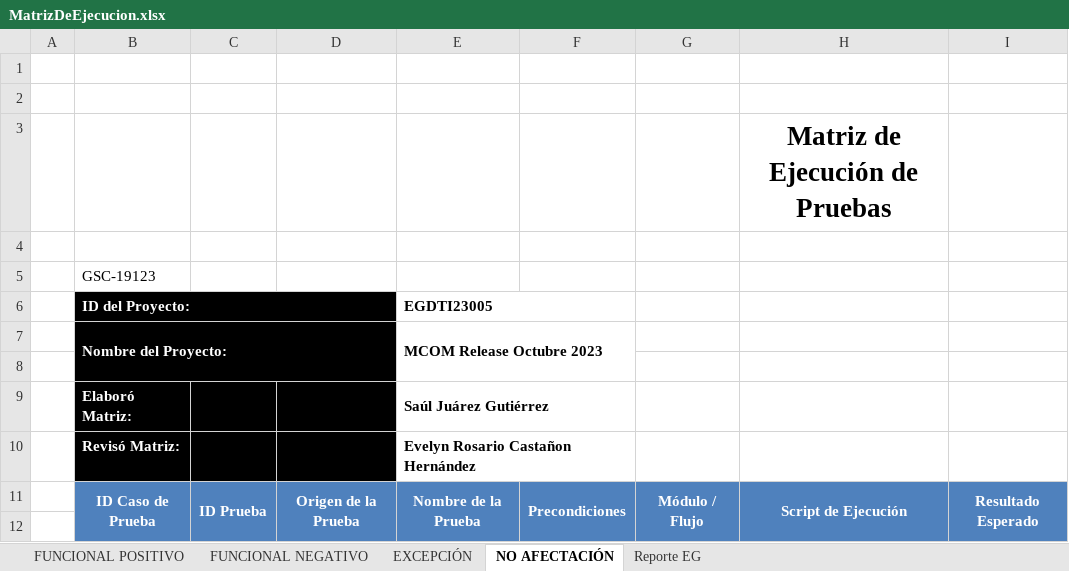
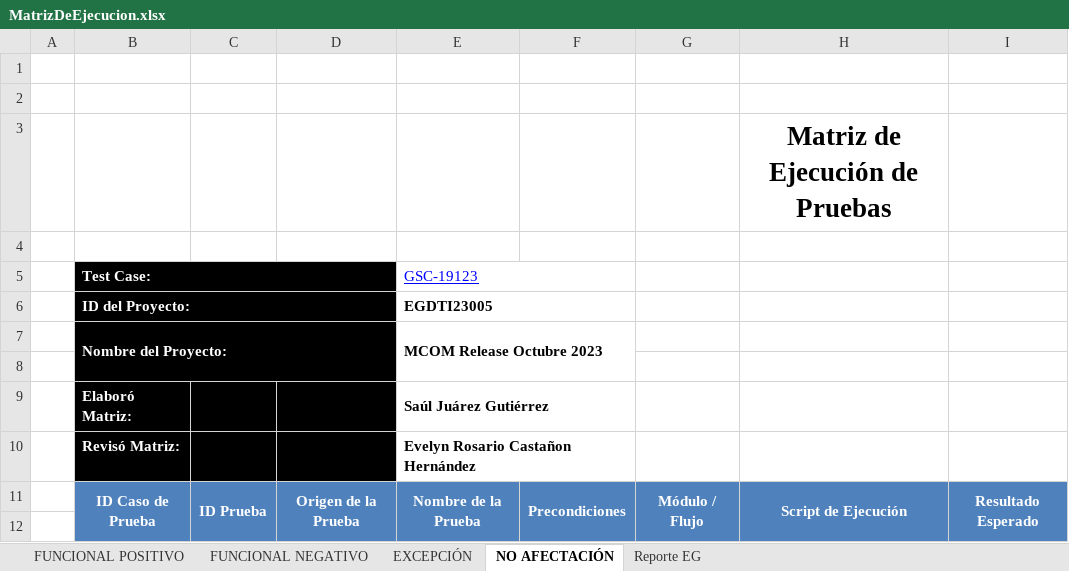
Before and after one commit to Icf22/RegistroJira, an Excel workbook: resources/MatrizDeEjecucion.xlsx, sheet NO AFECTACIÓN, drawn as a sheet; only a part is shown; values as stored, in another font and other column widths than the file's, no borders; charts and pictures and conditional formats not drawn; the diff names each change by its address in the sheet, - before the commit and + after, or states it on an @@ line.

```diff
--- a/resources/MatrizDeEjecucion.xlsx (sheet NO AFECTACIÓN)
+++ b/resources/MatrizDeEjecucion.xlsx (sheet NO AFECTACIÓN)
-B5: GSC-19123
+B5: Test Case:
-B5:D5 fill: none
+B5:D5 fill: #000000
@@ B5 bold: off → on, text colour: black → #FFFFFF @@
+B5:D5 merged
-E5: (empty)
+E5: GSC-19123
+E5:F5 merged
```
Also changed, not shown: sheet FUNCIONAL POSITIVO, sheet FUNCIONAL NEGATIVO, sheet EXCEPCIÓN, 5 other files.
